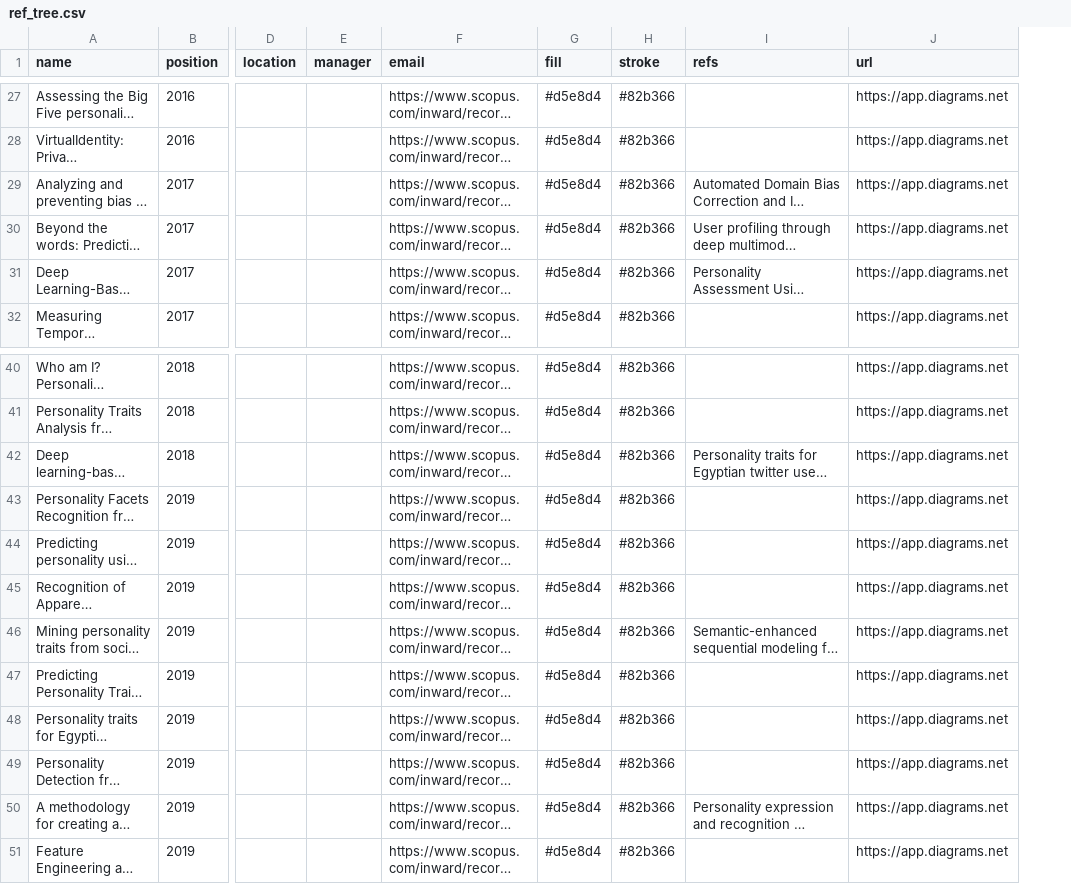
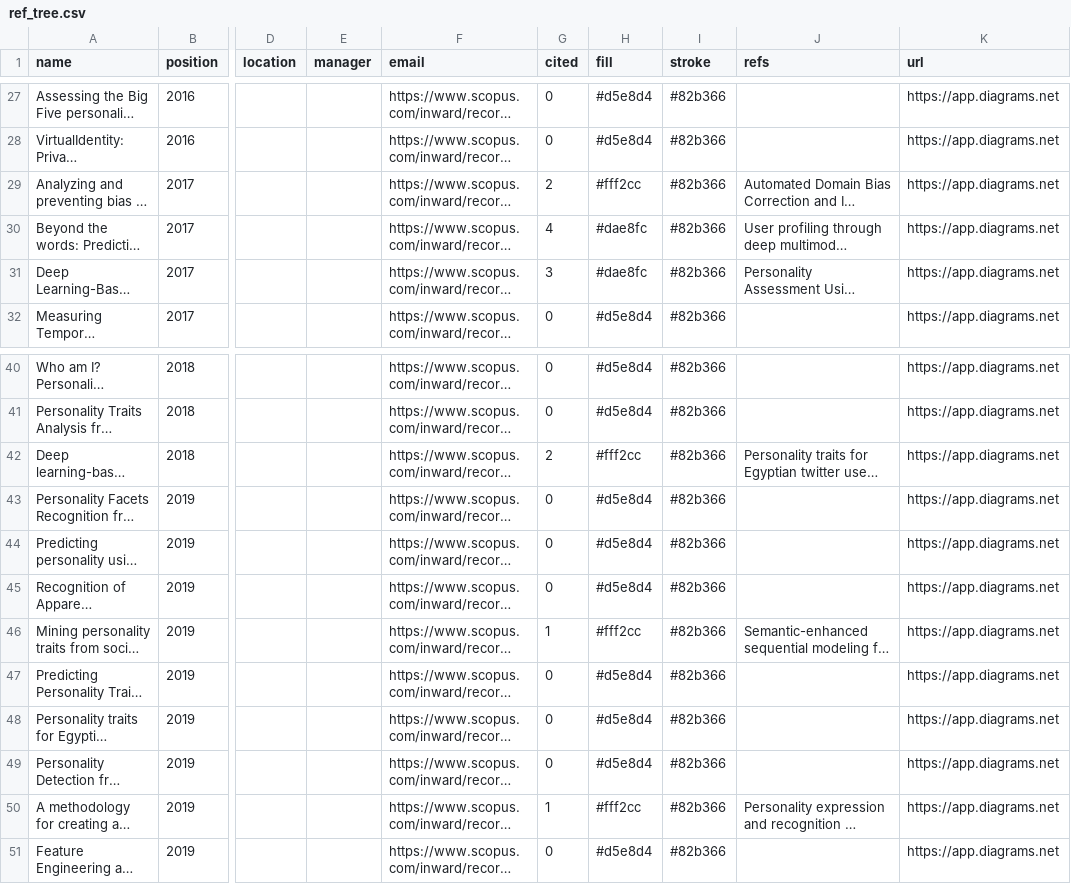
Before and after one commit to ariaduan/personality_from_text, a CSV file: ref_tree.csv, drawn as a sheet; only a part is shown, gaps mark what is left out; long unchanged cells end in …; addresses are those after the commit; the diff covers the shown part only; the diff names each change by its address in the sheet, - before the commit and + after, or states it on an @@ line.

```diff
--- a/ref_tree.csv
+++ b/ref_tree.csv
+column G (cited), rows 27-32: 0 | 0 | 2 | 4 | 3 | 0; rows 40-51: 0 | 0 | 2 | 0 | 0 | 0 | 1 | 0 | 0 | 0 | 1 | 0
-H29 (fill): #d5e8d4
+H29 (fill): #fff2cc
-H30:H31 (fill): #d5e8d4
+H30:H31 (fill): #dae8fc
-H42 (fill): #d5e8d4
+H42 (fill): #fff2cc
-H46 (fill): #d5e8d4
+H46 (fill): #fff2cc
-H50 (fill): #d5e8d4
+H50 (fill): #fff2cc
```
Also changed, not shown: 13 edited cells elsewhere in this file.
